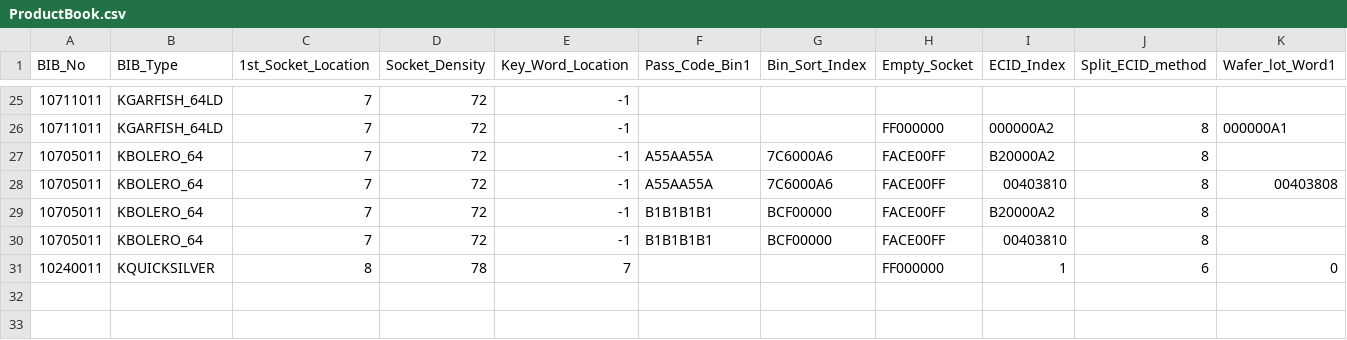
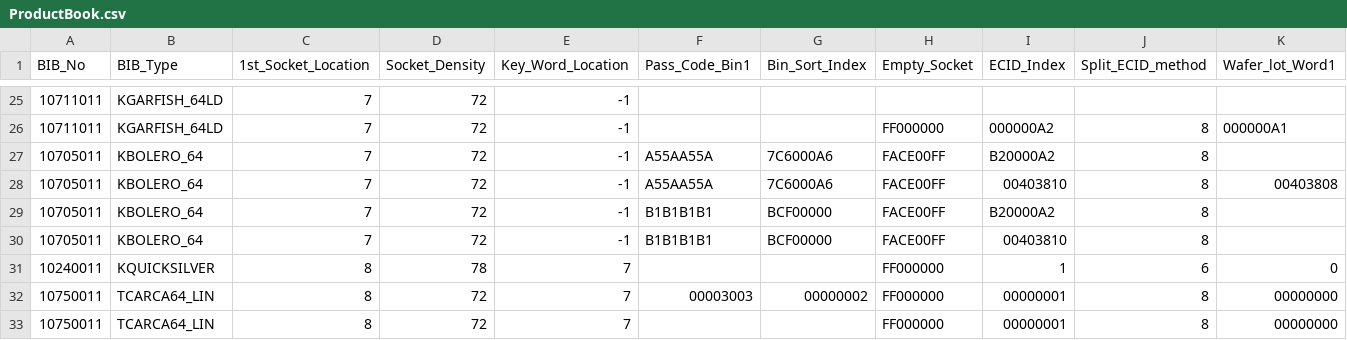
Before and after one commit to RuidongZhang/NewECIDcheck, a CSV file: ProductBook.csv, drawn as a sheet; only a part is shown, gaps mark what is left out; rows hold the shown columns only; the diff names each change by its address in the sheet, - before the commit and + after, or states it on an @@ line.

```diff
--- a/ProductBook.csv
+++ b/ProductBook.csv
+row 32: 10750011 | TCARCA64_LIN | 8 | 72 | 7 | 00003003 | 00000002 | FF000000 | 00000001 | 8 | 00000000
+row 33: 10750011 | TCARCA64_LIN | 8 | 72 | 7 |  |  | FF000000 | 00000001 | 8 | 00000000
```
Also changed, not shown: 2 other files.
